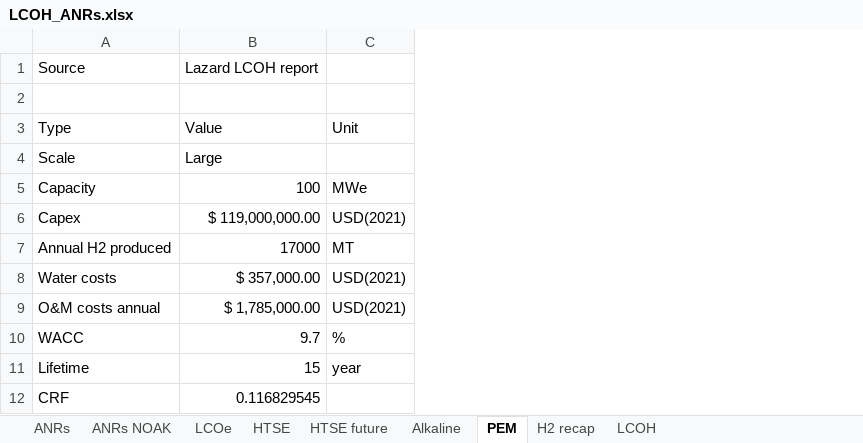
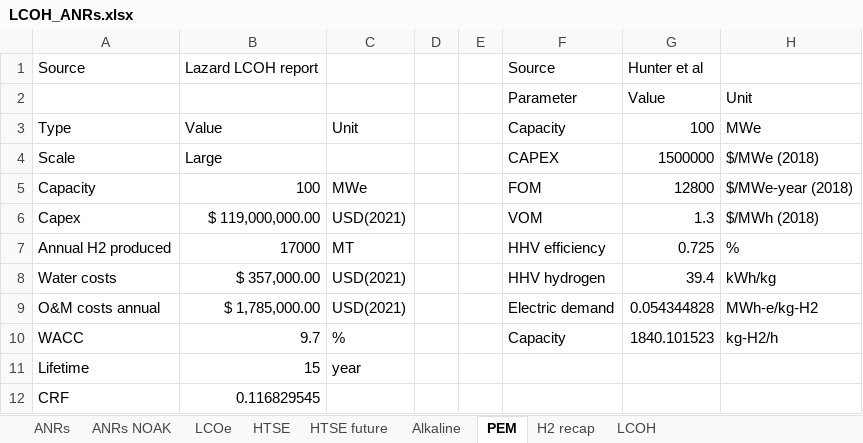
Before and after one commit to mgarrouste/SMR_deployment, an Excel workbook: LCOH_ANRs.xlsx, sheet PEM, drawn as a sheet; values as stored, in another font and other column widths than the file's, no borders; the diff names each change by its address in the sheet, - before the commit and + after, or states it on an @@ line.

```diff
--- a/LCOH_ANRs.xlsx (sheet PEM)
+++ b/LCOH_ANRs.xlsx (sheet PEM)
+column D, empty
+column E, empty
+column F, rows 1-10: Source | Parameter | Capacity | CAPEX | FOM | VOM | HHV efficiency | HHV hydrogen | Electric demand | Capacity
+column G, rows 1-10: Hunter et al | Value | 100 | 1500000 | 12800 | 1.3 | 0.725 | 39.4 | 0.054344828 | 1840.101523
+column H, rows 2-10: Unit | MWe | $/MWe (2018) | $/MWe-year (2018) | $/MWh (2018) | % | kWh/kg | MWh-e/kg-H2 | kg-H2/h
-row 2: (empty)
+row 2:  |  |  |  |  | Parameter | Value | Unit
```
Also changed, not shown: sheet LCOH, sheet HTSE, sheet Alkaline, sheet HTSE future, sheet H2 recap, formulas that keep their value, charts or pictures, code/h2_tech.xlsx, 1 other file.
